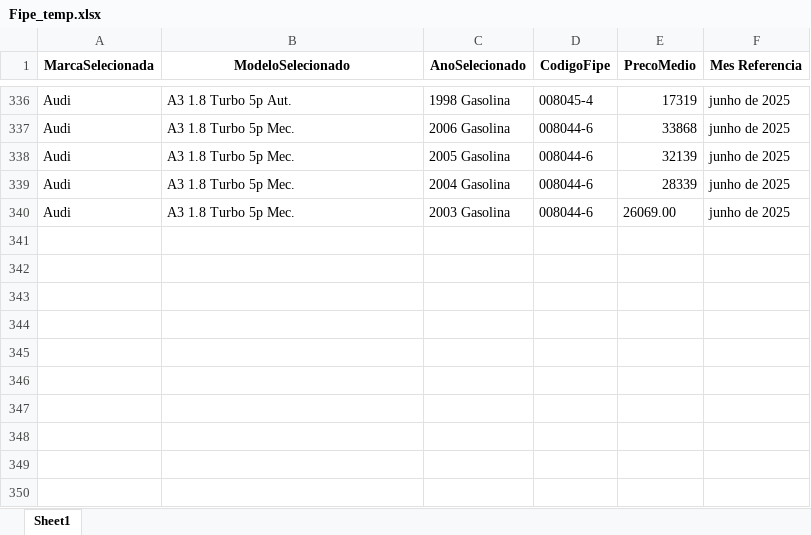
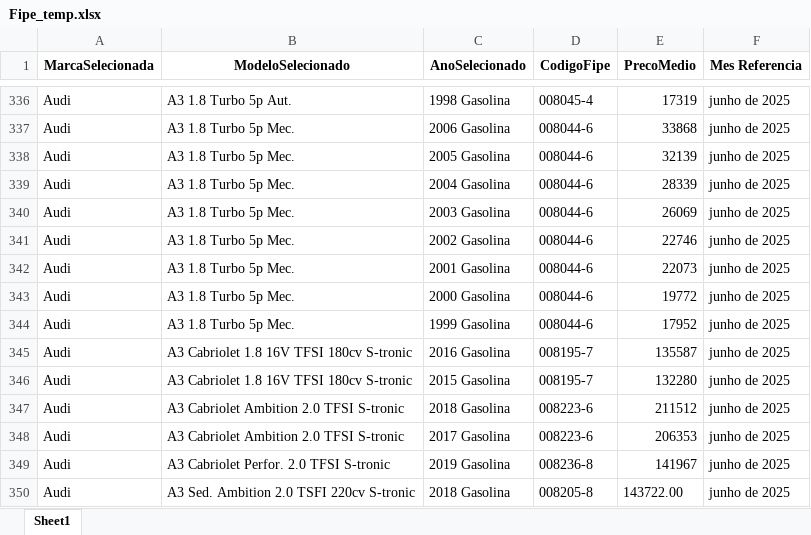
Before and after one commit to GabrielBright/Scraping_fiep, an Excel workbook: Fipe_temp.xlsx, sheet Sheet1, drawn as a sheet; only a part is shown, gaps mark what is left out; values as stored, in another font and other column widths than the file's, no borders; the diff names each change by its address in the sheet, - before the commit and + after, or states it on an @@ line.

```diff
--- a/Fipe_temp.xlsx (sheet Sheet1)
+++ b/Fipe_temp.xlsx (sheet Sheet1)
-E340 (PrecoMedio): 26069.00
+E340 (PrecoMedio): 26069
+row 341: Audi | A3 1.8 Turbo 5p Mec. | 2002 Gasolina | 008044-6 | 22746 | junho de 2025
+row 342: Audi | A3 1.8 Turbo 5p Mec. | 2001 Gasolina | 008044-6 | 22073 | junho de 2025
+row 343: Audi | A3 1.8 Turbo 5p Mec. | 2000 Gasolina | 008044-6 | 19772 | junho de 2025
+row 344: Audi | A3 1.8 Turbo 5p Mec. | 1999 Gasolina | 008044-6 | 17952 | junho de 2025
+row 345: Audi | A3 Cabriolet 1.8 16V TFSI 180cv S-tronic | 2016 Gasolina | 008195-7 | 135587 | junho de 2025
+row 346: Audi | A3 Cabriolet 1.8 16V TFSI 180cv S-tronic | 2015 Gasolina | 008195-7 | 132280 | junho de 2025
+row 347: Audi | A3 Cabriolet Ambition 2.0 TFSI S-tronic | 2018 Gasolina | 008223-6 | 211512 | junho de 2025
+row 348: Audi | A3 Cabriolet Ambition 2.0 TFSI S-tronic | 2017 Gasolina | 008223-6 | 206353 | junho de 2025
+row 349: Audi | A3 Cabriolet Perfor. 2.0 TFSI S-tronic | 2019 Gasolina | 008236-8 | 141967 | junho de 2025
+row 350: Audi | A3 Sed. Ambition 2.0 TSFI 220cv S-tronic | 2018 Gasolina | 008205-8 | 143722.00 | junho de 2025
```
Also changed, not shown: 1 other file.
